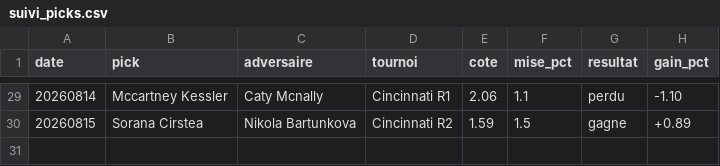
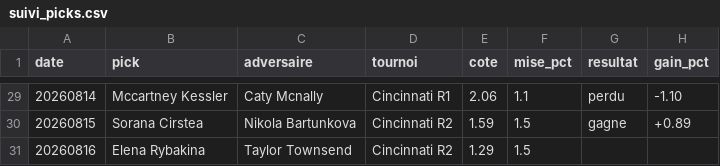
Before and after one commit to lilian93000/Pok-mon-, a CSV file: paris-sportifs/suivi_picks.csv, drawn as a sheet; only a part is shown, gaps mark what is left out; the diff names each change by its address in the sheet, - before the commit and + after, or states it on an @@ line.

```diff
--- a/paris-sportifs/suivi_picks.csv
+++ b/paris-sportifs/suivi_picks.csv
+row 31: 20260816 | Elena Rybakina | Taylor Townsend | Cincinnati R2 | 1.29 | 1.5
```
Also changed, not shown: 1 other file.
